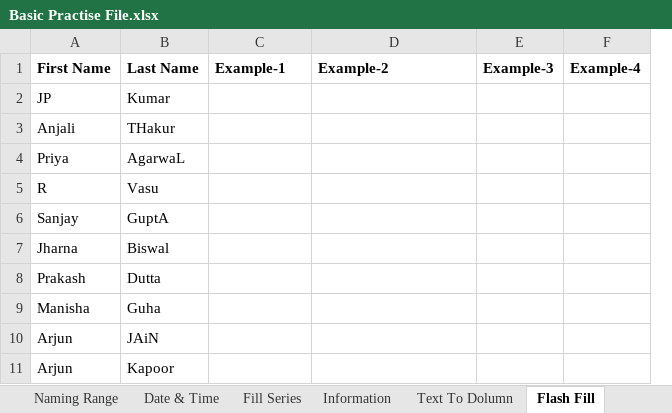
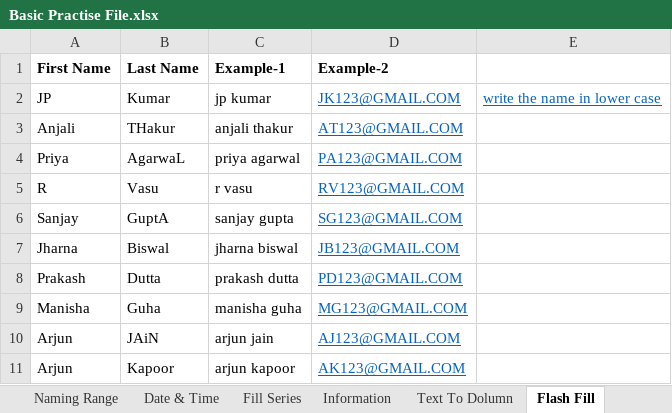
Before and after one commit to varunesharasu/Excel, an Excel workbook: Basic Practise File.xlsx, sheet Flash Fill, drawn as a sheet; values as stored, in another font and other column widths than the file's, no borders; removed rows and columns are numbered as before the commit, all else as after; the diff names each change by its address in the sheet, - before the commit and + after, or states it on an @@ line.

```diff
--- a/Basic Practise File.xlsx (sheet Flash Fill)
+++ b/Basic Practise File.xlsx (sheet Flash Fill)
-column E (Example-3), empty
-column F (Example-4), empty
+column E, row 2: write the name in lower case
-C2 (Example-1): (empty)
+C2 (Example-1): jp kumar
-D2 (Example-2): (empty)
+D2 (Example-2): JK123@GMAIL.COM
-C3 (Example-1): (empty)
+C3 (Example-1): anjali thakur
-D3 (Example-2): (empty)
+D3 (Example-2): AT123@GMAIL.COM
-C4 (Example-1): (empty)
+C4 (Example-1): priya agarwal
-D4 (Example-2): (empty)
+D4 (Example-2): PA123@GMAIL.COM
-C5 (Example-1): (empty)
+C5 (Example-1): r vasu
-D5 (Example-2): (empty)
+D5 (Example-2): RV123@GMAIL.COM
-C6 (Example-1): (empty)
+C6 (Example-1): sanjay gupta
-D6 (Example-2): (empty)
+D6 (Example-2): SG123@GMAIL.COM
-C7 (Example-1): (empty)
+C7 (Example-1): jharna biswal
-D7 (Example-2): (empty)
+D7 (Example-2): JB123@GMAIL.COM
-C8 (Example-1): (empty)
+C8 (Example-1): prakash dutta
-D8 (Example-2): (empty)
+D8 (Example-2): PD123@GMAIL.COM
-C9 (Example-1): (empty)
+C9 (Example-1): manisha guha
-D9 (Example-2): (empty)
+D9 (Example-2): MG123@GMAIL.COM
-C10 (Example-1): (empty)
+C10 (Example-1): arjun jain
-D10 (Example-2): (empty)
+D10 (Example-2): AJ123@GMAIL.COM
-C11 (Example-1): (empty)
+C11 (Example-1): arjun kapoor
-D11 (Example-2): (empty)
+D11 (Example-2): AK123@GMAIL.COM
```
Also changed, not shown: sheet Fill Series, sheet Text To Dolumn, sheet Date & Time, sheet Paste Special Operations.
